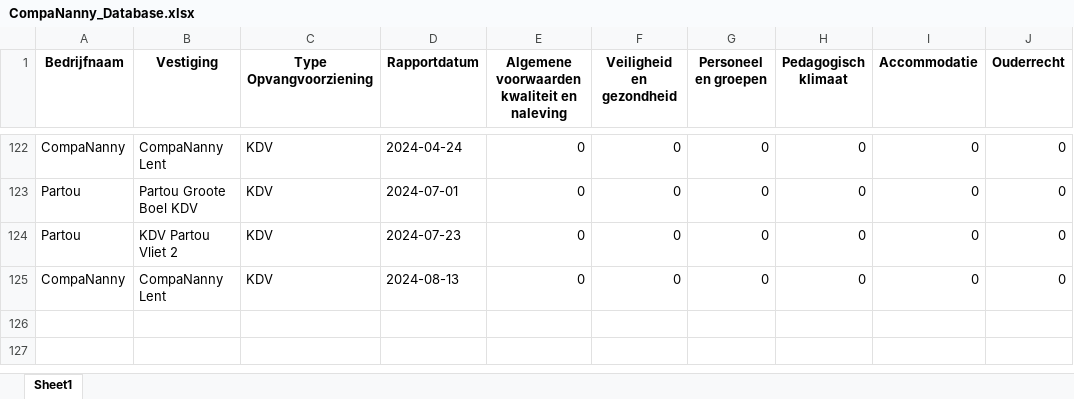
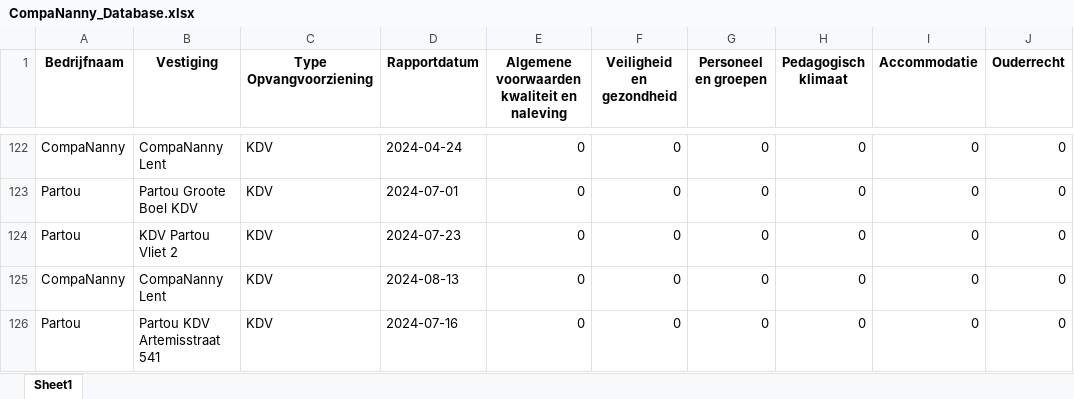
Before and after one commit to HiddeFranke/CompaNanny, an Excel workbook: CompaNanny_Database.xlsx, sheet Sheet1, drawn as a sheet; only a part is shown, gaps mark what is left out; values as stored, in another font and other column widths than the file's, no borders; the diff names each change by its address in the sheet, - before the commit and + after, or states it on an @@ line.

Commit message:
Nieuwe data toegevoegd via Streamlit op 2024-12-04 11:29:27

```diff
--- a/CompaNanny_Database.xlsx (sheet Sheet1)
+++ b/CompaNanny_Database.xlsx (sheet Sheet1)
+row 126: Partou | Partou KDV Artemisstraat 541 | KDV | 2024-07-16 | 0 | 0 | 0 | 0 | 0 | 0
```
